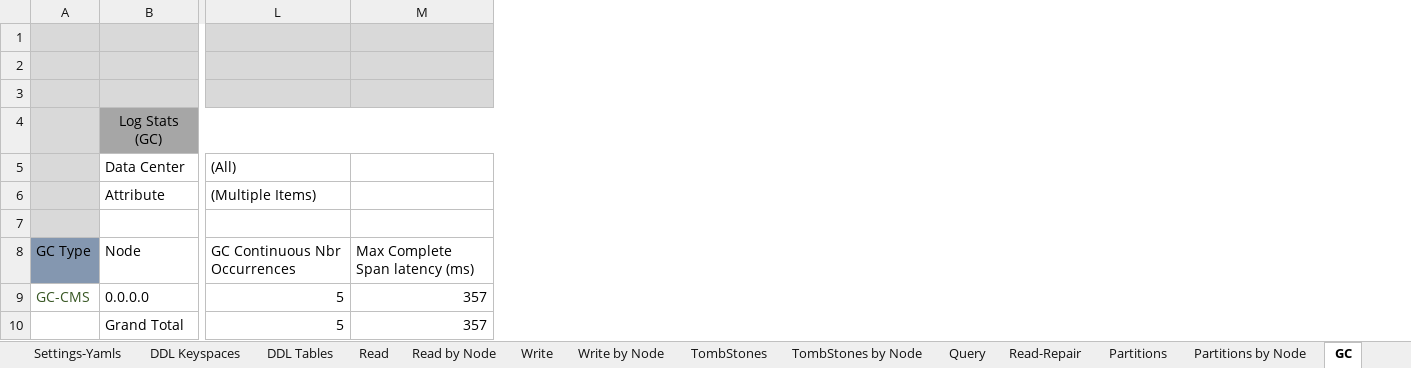
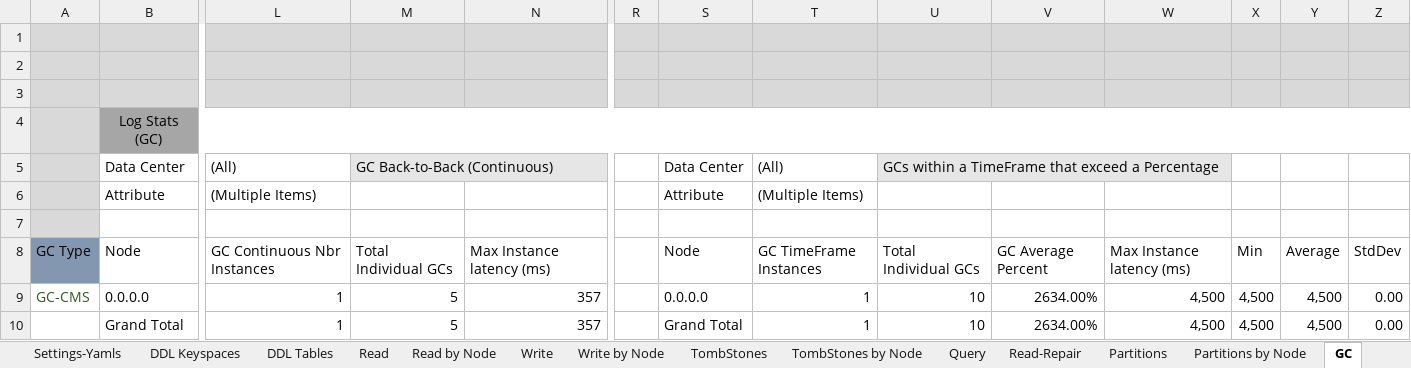
Before and after one commit to richardandersen/DSEDiagnosticAnalyticParser, an Excel workbook: dseTemplate.xlsm, sheet GC, drawn as a sheet; only a part is shown, gaps mark what is left out; values as stored, in another font and other column widths than the file's, no borders; addresses are those after the commit; the diff names each change by its address in the sheet, - before the commit and + after, or states it on an @@ line.

Commit message:
Added GC Timeframe pivit table

```diff
--- a/dseTemplate.xlsm (sheet GC)
+++ b/dseTemplate.xlsm (sheet GC)
+column M, rows 5-10: GC Back-to-Back (Continuous) |  |  | Total Individual GCs | 5 | 5
+column R, empty
+column S, rows 5-10: Data Center | Attribute |  | Node | 0.0.0.0 | Grand Total
+column T, rows 5-10: (All) | (Multiple Items) |  | GC TimeFrame Instances | 1 | 1
+column U, rows 5-10: GCs within a TimeFrame that exceed a Percentage |  |  | Total Individual GCs | 10 | 10
+column V, rows 8-10: GC Average Percent | 2634.00% | 2634.00%
+column W, rows 8-10: Max Instance latency (ms) | 4,500 | 4,500
+column X, rows 8-10: Min | 4,500 | 4,500
+column Y, rows 8-10: Average | 4,500 | 4,500
+column Z, rows 8-10: StdDev | 0.00 | 0.00
-L8: GC Continuous Nbr Occurrences
+L8: GC Continuous Nbr Instances
-N8: Max Complete Span latency (ms)
+N8: Max Instance latency (ms)
-L9:L10: 5
+L9:L10: 1
```
